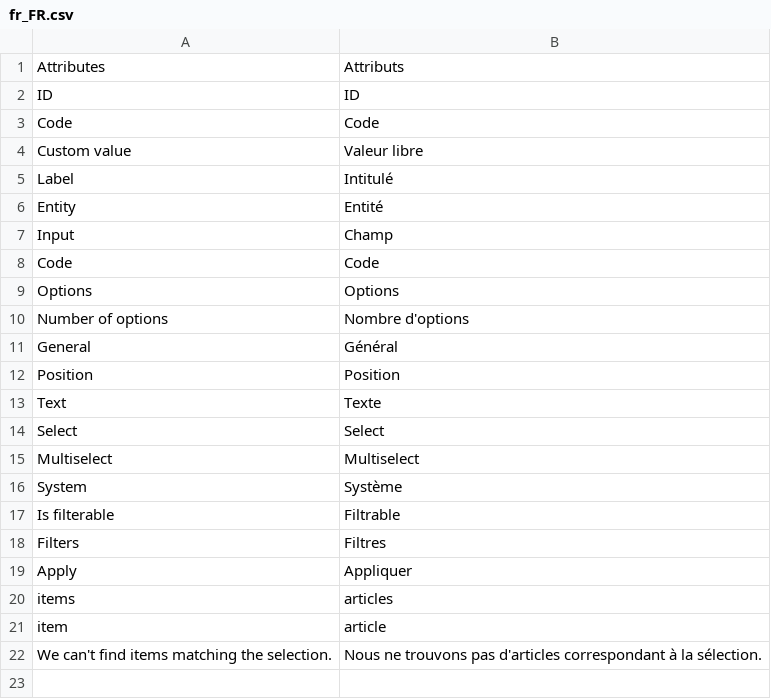
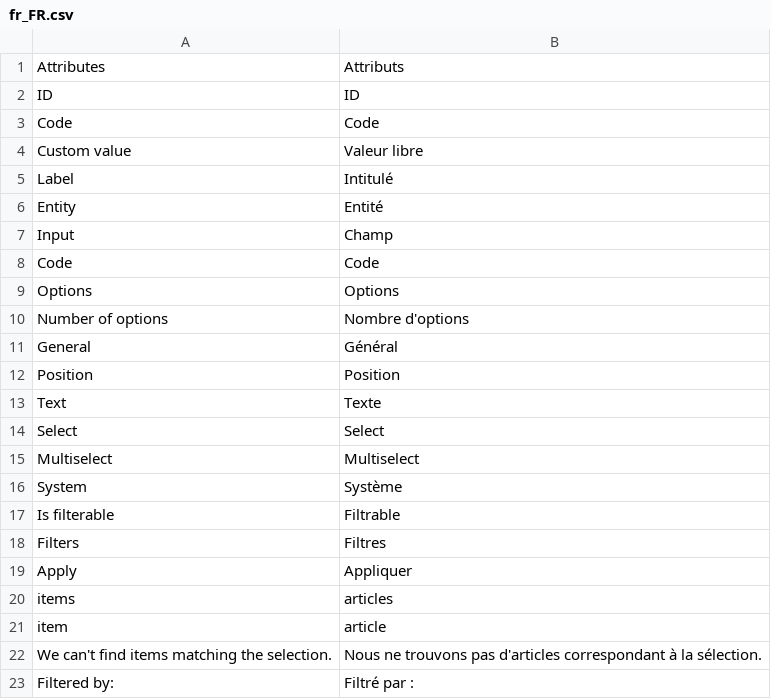
Before and after one commit to leafiny/cms, a CSV file: modules/Leafiny_Attribute/i18n/fr_FR.csv, drawn as a sheet; the diff names each change by its address in the sheet, - before the commit and + after, or states it on an @@ line.

Commit message:
Better filtered page data customization

```diff
--- a/modules/Leafiny_Attribute/i18n/fr_FR.csv
+++ b/modules/Leafiny_Attribute/i18n/fr_FR.csv
+row 23: Filtered by: | Filtré par :
```
Also changed, not shown: modules/Leafiny_Attribute/i18n/en_US.csv, 2 other files.
